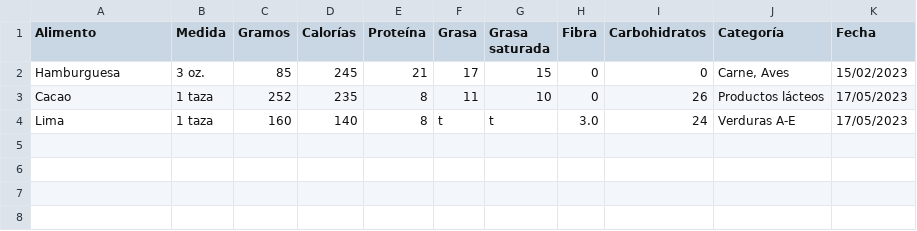
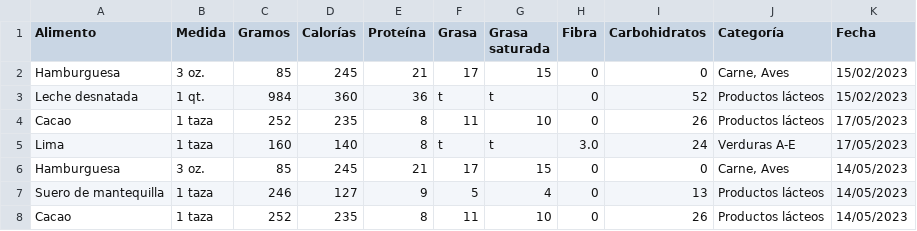
Before and after one commit to tismajo/FitPlanTuPlandeEntrenamientoPersonalizado, a CSV file: registroComidaCSV.csv, drawn as a sheet.

```diff
--- a/registroComidaCSV.csv
+++ b/registroComidaCSV.csv
@@ -2,3 +2,7 @@ Alimento,Medida,Gramos,Calorías,Proteína,Grasa,Grasa saturada,Fibra,Carbohidra
 Hamburguesa,3 oz.,85,245,21,17,15,0,0, "Carne, Aves",15/02/2023
+Leche desnatada,1 qt.,984,360,36,t,t,0,52,Productos lácteos,15/02/2023
 Cacao,1 taza,252,235,8,11,10,0,26,Productos lácteos,17/05/2023
 Lima,1 taza,160,140,8,t,t,3.0,24,Verduras A-E,17/05/2023
+Hamburguesa,3 oz.,85,245,21,17,15,0,0, "Carne, Aves",14/05/2023
+Suero de mantequilla,1 taza,246,127,9,5,4,0,13,Productos lácteos,14/05/2023
+Cacao,1 taza,252,235,8,11,10,0,26,Productos lácteos,14/05/2023
```
Also changed, not shown: 5 other files.
